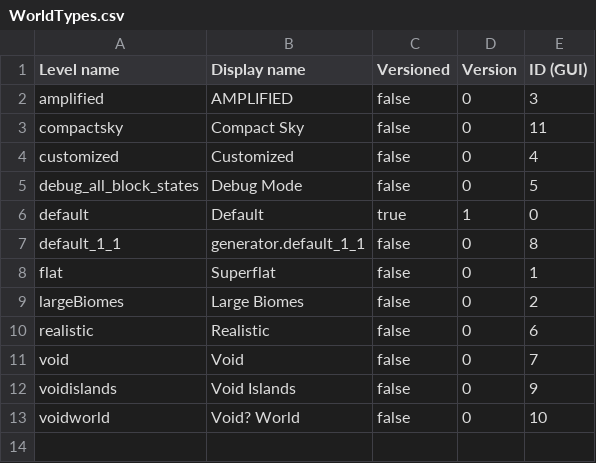
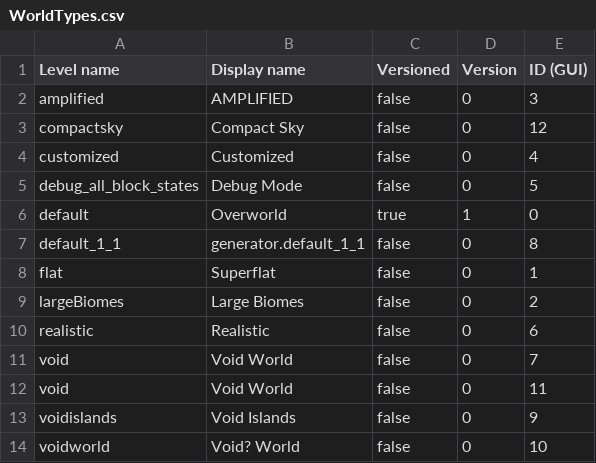
Before and after one commit to Redfire75369/Factorum, a CSV file: dumps/tellme/csv/WorldTypes.csv, drawn as a sheet.

```diff
--- a/dumps/tellme/csv/WorldTypes.csv
+++ b/dumps/tellme/csv/WorldTypes.csv
@@ -2,6 +2,6 @@
 "amplified","AMPLIFIED","false",0,3
-"compactsky","Compact Sky","false",0,11
+"compactsky","Compact Sky","false",0,12
 "customized","Customized","false",0,4
 "debug_all_block_states","Debug Mode","false",0,5
-"default","Default","true",1,0
+"default","Overworld","true",1,0
 "default_1_1","generator.default_1_1","false",0,8
@@ -10,3 +10,4 @@
 "realistic","Realistic","false",0,6
-"void","Void","false",0,7
+"void","Void World","false",0,7
+"void","Void World","false",0,11
 "voidislands","Void Islands","false",0,9
```
Also changed, not shown: dumps/tellme/csv/Mod-List.csv, 16 other files.
